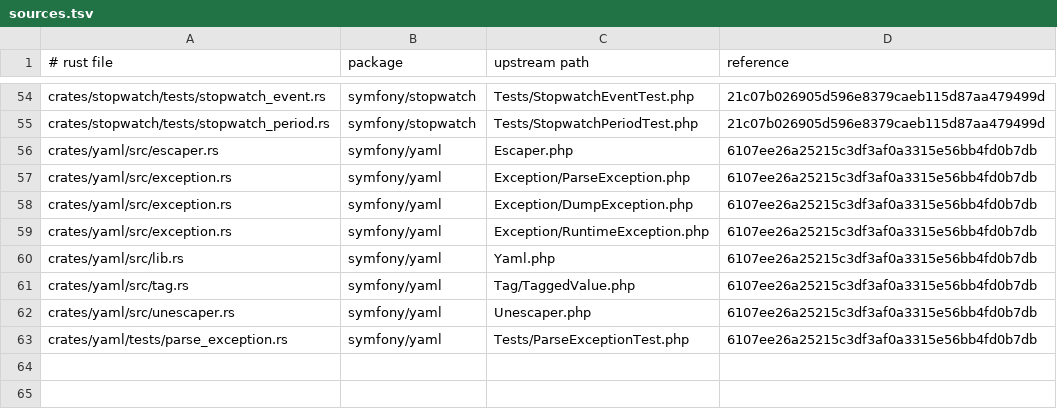
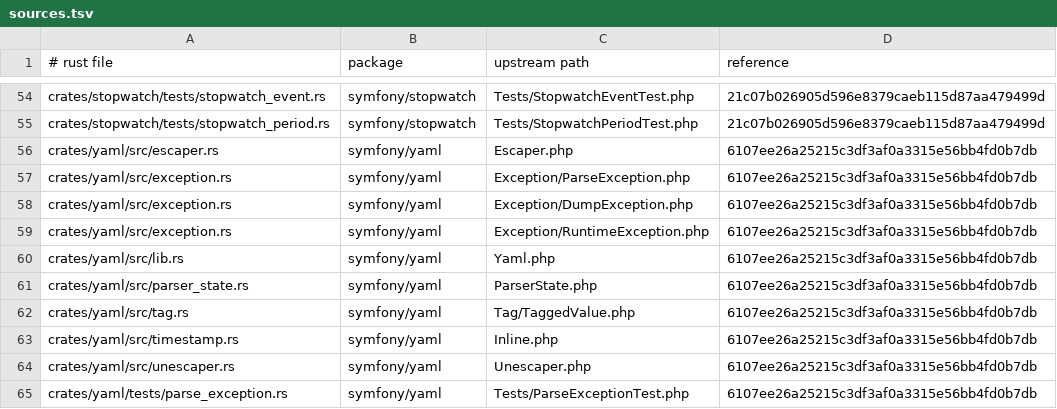
Before and after one commit to D-Nations/symfony-rs, a TSV file: parity/sources.tsv, drawn as a sheet; only a part is shown, gaps mark what is left out; the diff names each change by its address in the sheet, - before the commit and + after, or states it on an @@ line.

```diff
--- a/parity/sources.tsv
+++ b/parity/sources.tsv
+row 61: crates/yaml/src/parser_state.rs | symfony/yaml | ParserState.php | 6107ee26a25215c3df3af0a3315e56bb4fd0b7db
+row 63: crates/yaml/src/timestamp.rs | symfony/yaml | Inline.php | 6107ee26a25215c3df3af0a3315e56bb4fd0b7db
```
Also changed, not shown: 16 other files.
